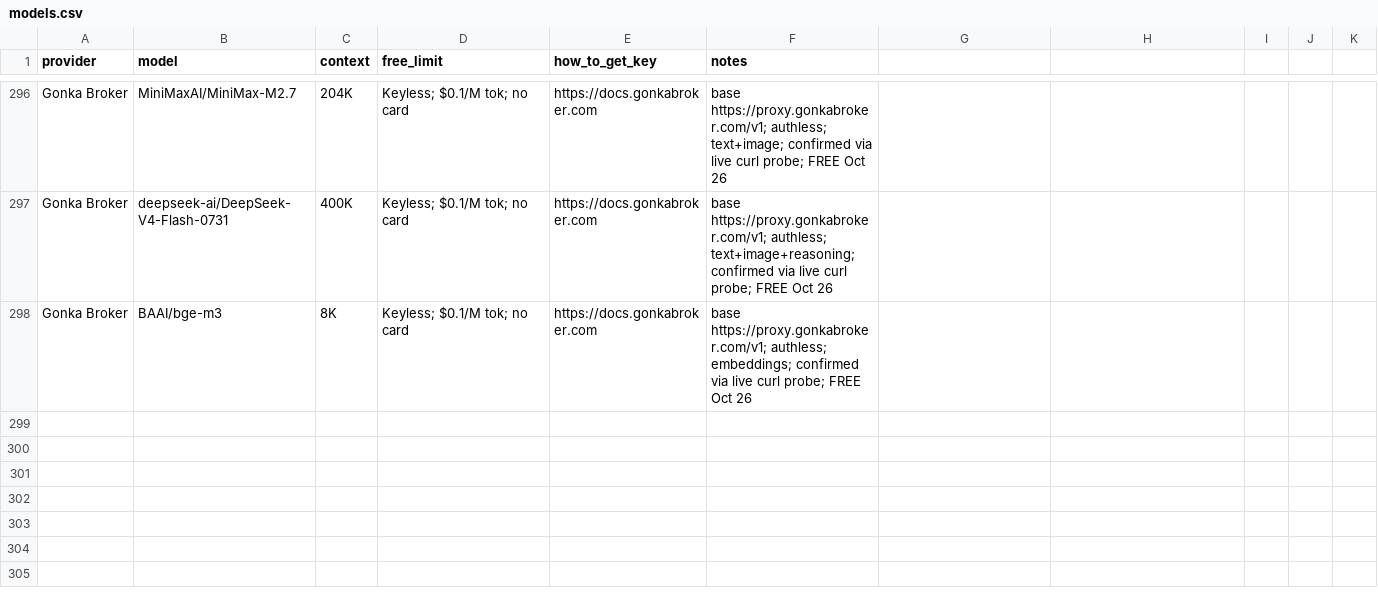
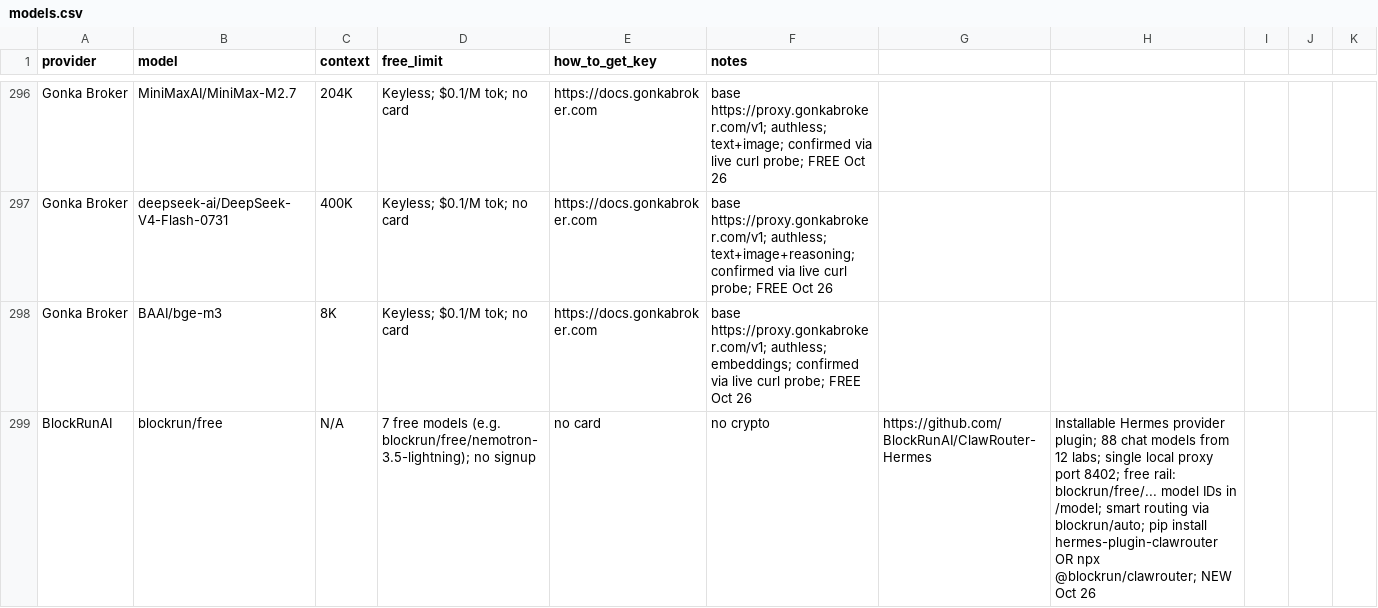
Before and after one commit to NostrDanish/freellm-watch, a CSV file: models.csv, drawn as a sheet; only a part is shown, gaps mark what is left out; the diff covers the shown part only; the diff names each change by its address in the sheet, - before the commit and + after, or states it on an @@ line.

```diff
--- a/models.csv
+++ b/models.csv
+row 299: BlockRunAI | blockrun/free | N/A | 7 free models (e.g. blockrun/free/nemotron-3.5-lightning); no signup | no card | no crypto | https://github.com/BlockRunAI/ClawRouter-Hermes | Installable Hermes provider plugin; 88 chat models from 12 labs; single local proxy port 8402; free rail: blockrun/free/... model IDs in /model; smart routing via blockrun/auto; pip install hermes-plugin-clawrouter OR npx @blockrun/clawrouter; NEW Oct 26
```
Also changed, not shown: 1 added row elsewhere in this file, 1 other file.
